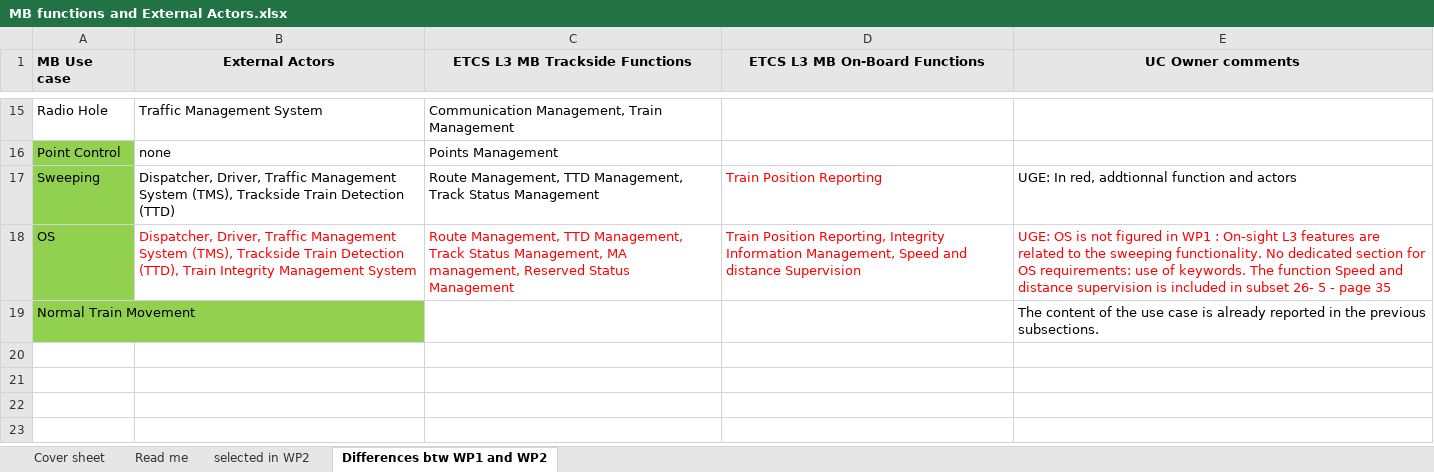
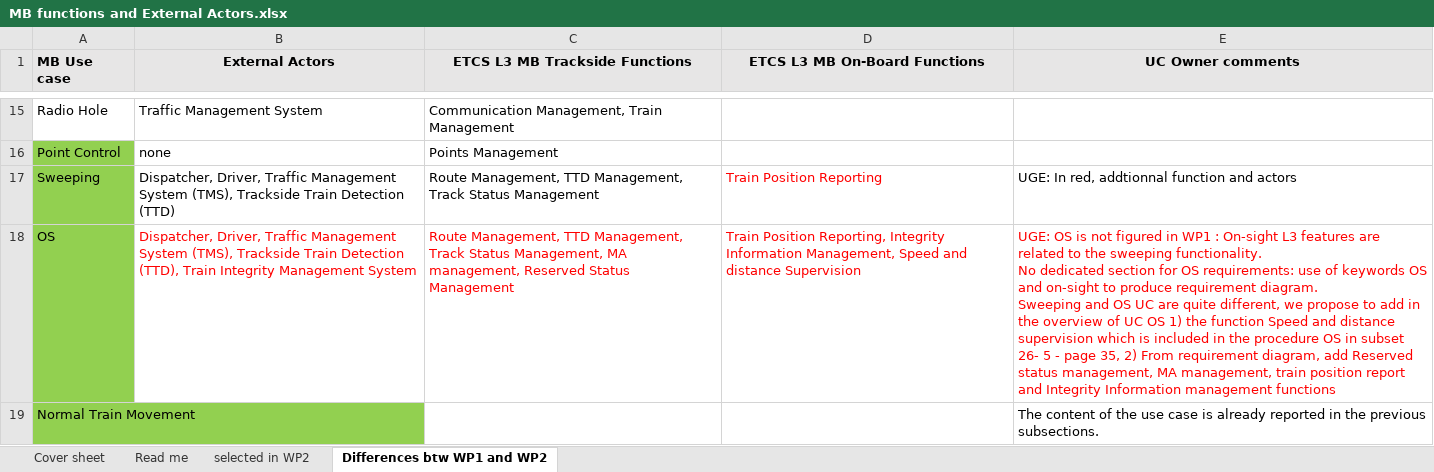
Before and after one commit to stefanomarrone/performingrail, an Excel workbook: WP2-requirement docs/MB functions and External Actors.xlsx, sheet Differences btw WP1 and WP2, drawn as a sheet; only a part is shown, gaps mark what is left out; values as stored, in another font and other column widths than the file's, no borders; ↵ is a line break in a cell; the diff names each change by its address in the sheet, - before the commit and + after, or states it on an @@ line.

```diff
--- a/WP2-requirement docs/MB functions and External Actors.xlsx (sheet Differences btw WP1 and WP2)
+++ b/WP2-requirement docs/MB functions and External Actors.xlsx (sheet Differences btw WP1 and WP2)
-E18 (UC Owner comments): …use of keywords. The function Speed and distance supervision is included in subset 26- 5 - page 35
+E18 (UC Owner comments): …use of keywords OS and on-sight to produce requirement diagram. ↵ Sweeping and OS UC are quite different, we propose to add in the overview of UC OS 1) the function Speed and distance supervision which is included in the procedure OS in subset 26- 5 - page 35, 2) From requirement diagram, add Reserved status management, MA management, train position report and Integrity Information management functions
```
Also changed, not shown: charts or pictures, 7 other files.
